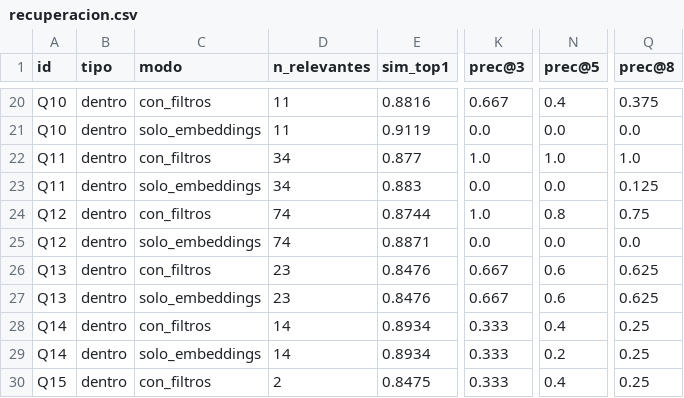
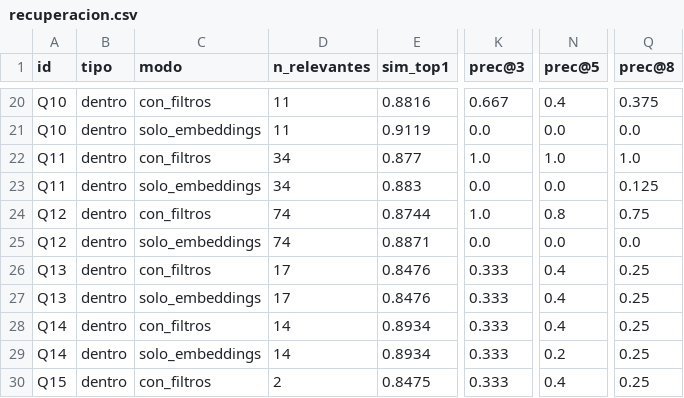
Before and after one commit to mmlis02/HW_03_202602, a CSV file: tarea2_radar/eval/resultados/recuperacion.csv, drawn as a sheet; only a part is shown, gaps mark what is left out; the diff names each change by its address in the sheet, - before the commit and + after, or states it on an @@ line.

```diff
--- a/tarea2_radar/eval/resultados/recuperacion.csv
+++ b/tarea2_radar/eval/resultados/recuperacion.csv
-D26:D27 (n_relevantes): 23
+D26:D27 (n_relevantes): 17
-K26:K27 (prec@3): 0.667
+K26:K27 (prec@3): 0.333
-N26:N27 (prec@5): 0.6
+N26:N27 (prec@5): 0.4
-Q26:Q27 (prec@8): 0.625
+Q26:Q27 (prec@8): 0.25
```
Also changed, not shown: tarea2_radar/eval/preguntas.csv, 14 other files.
